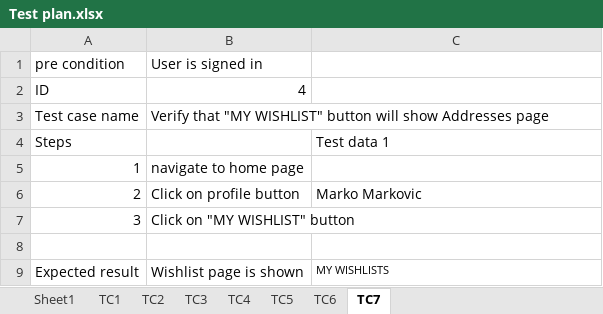
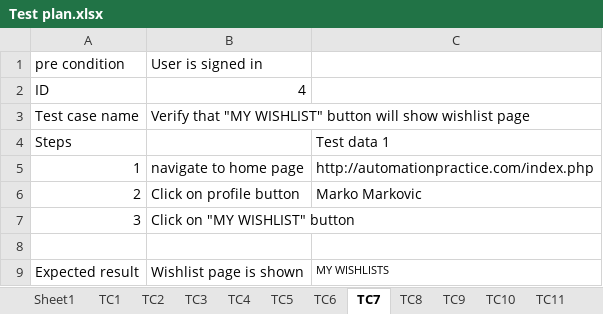
Before and after one commit to SasaGli/SeleniumRepo, an Excel workbook: data/Test plan.xlsx, sheet TC7, drawn as a sheet; values as stored, in another font and other column widths than the file's, no borders; the diff names each change by its address in the sheet, - before the commit and + after, or states it on an @@ line.

```diff
--- a/data/Test plan.xlsx (sheet TC7)
+++ b/data/Test plan.xlsx (sheet TC7)
+sheet tab: TC8
+sheet tab: TC9
+sheet tab: TC10
+sheet tab: TC11
-B3: …will show Addresses page
+B3: …will show wishlist page
-C5: (empty)
+C5: http://automationpractice.com/index.php
```
Also changed, not shown: sheet Sheet1, sheet TC6, sheet TC3, sheet TC4, sheet TC5, sheet TC2, 22 other files.
